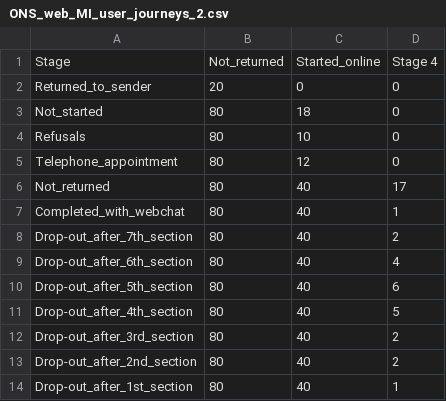
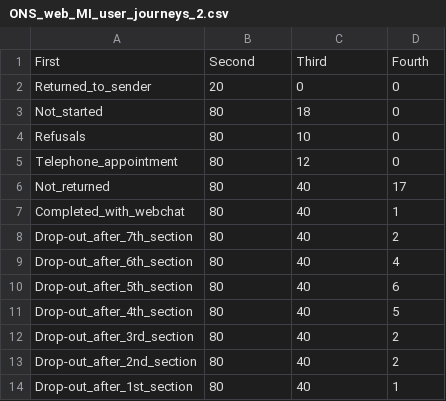
Before and after one commit to flashman46/surveymi, a CSV file: ONS_web_MI_user_journeys_2.csv, drawn as a sheet; removed rows and columns are numbered as before the commit, all else as after; the diff names each change by its address in the sheet, - before the commit and + after, or states it on an @@ line.

Commit message:
Update ONS_web_MI_user_journeys_2.csv

```diff
--- a/ONS_web_MI_user_journeys_2.csv
+++ b/ONS_web_MI_user_journeys_2.csv
-row 1: Stage | Not_returned | Started_online | Stage 4
+row 1: First | Second | Third | Fourth
```
